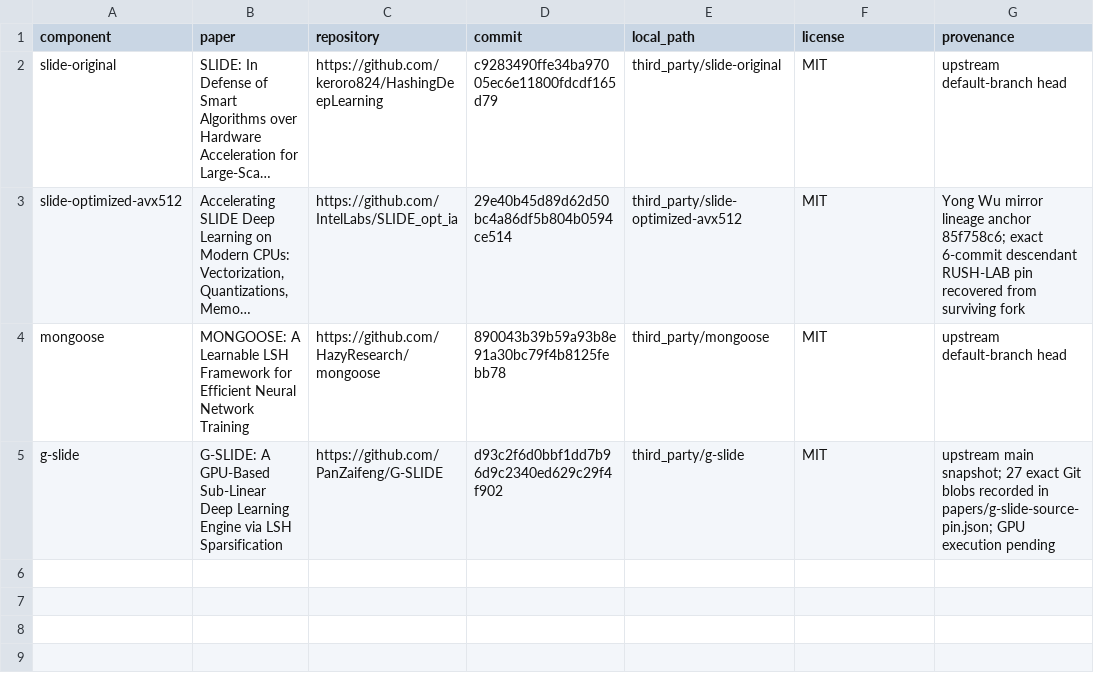
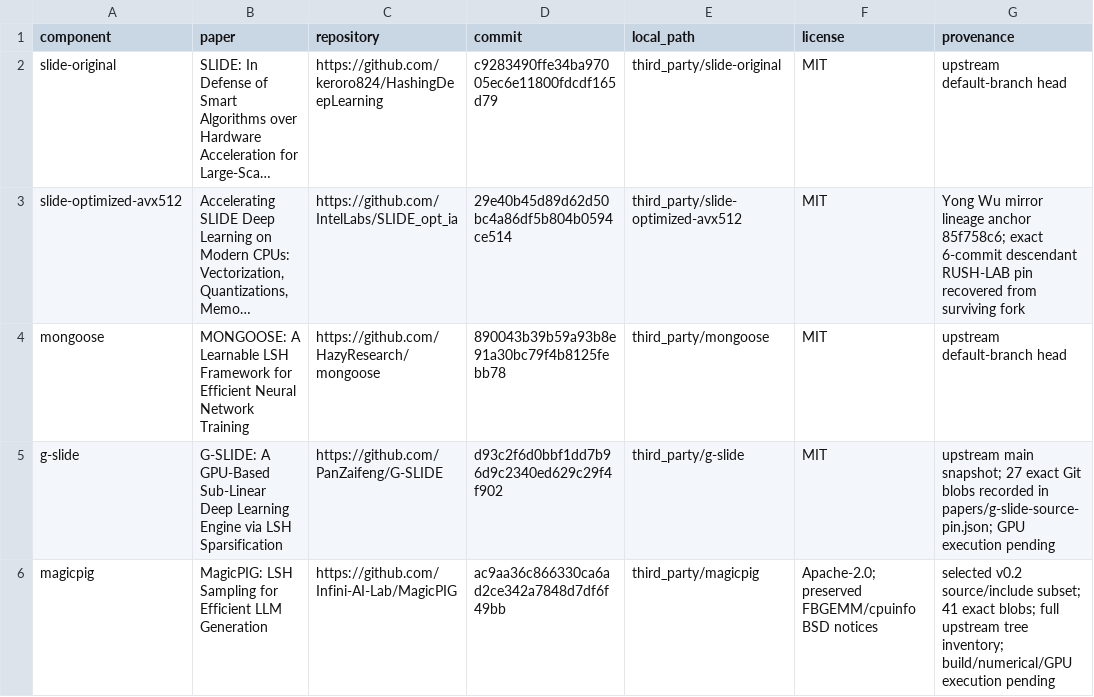
Before and after one commit to fregata-ariel/HashingDeepLearning, a TSV file: SOURCE_MANIFEST.tsv, drawn as a sheet; long unchanged cells end in …; the diff names each change by its address in the sheet, - before the commit and + after, or states it on an @@ line.

Commit message:
Pin MagicPIG v0.2 scoped source archive and full-tree provenance

```diff
--- a/SOURCE_MANIFEST.tsv
+++ b/SOURCE_MANIFEST.tsv
+row 6: magicpig | MagicPIG: LSH Sampling for Efficient LLM Generation | https://github.com/Infini-AI-Lab/MagicPIG | ac9aa36c866330ca6ad2ce342a7848d7df6f49bb | third_party/magicpig | Apache-2.0; preserved FBGEMM/cpuinfo BSD notices | selected v0.2 source/include subset; 41 exact blobs; full upstream tree inventory; build/numerical/GPU execution pending
```
Also changed, not shown: 58 other files.
